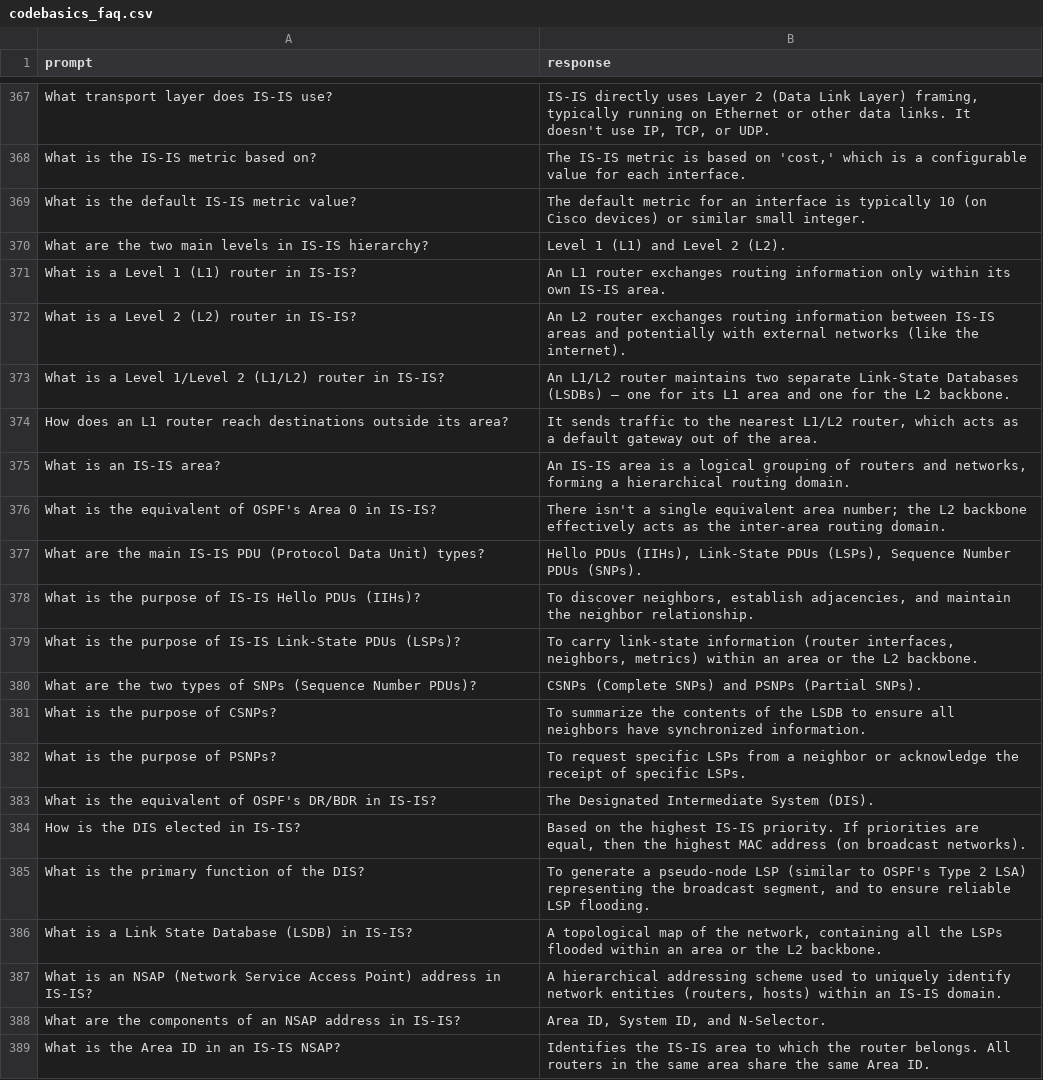
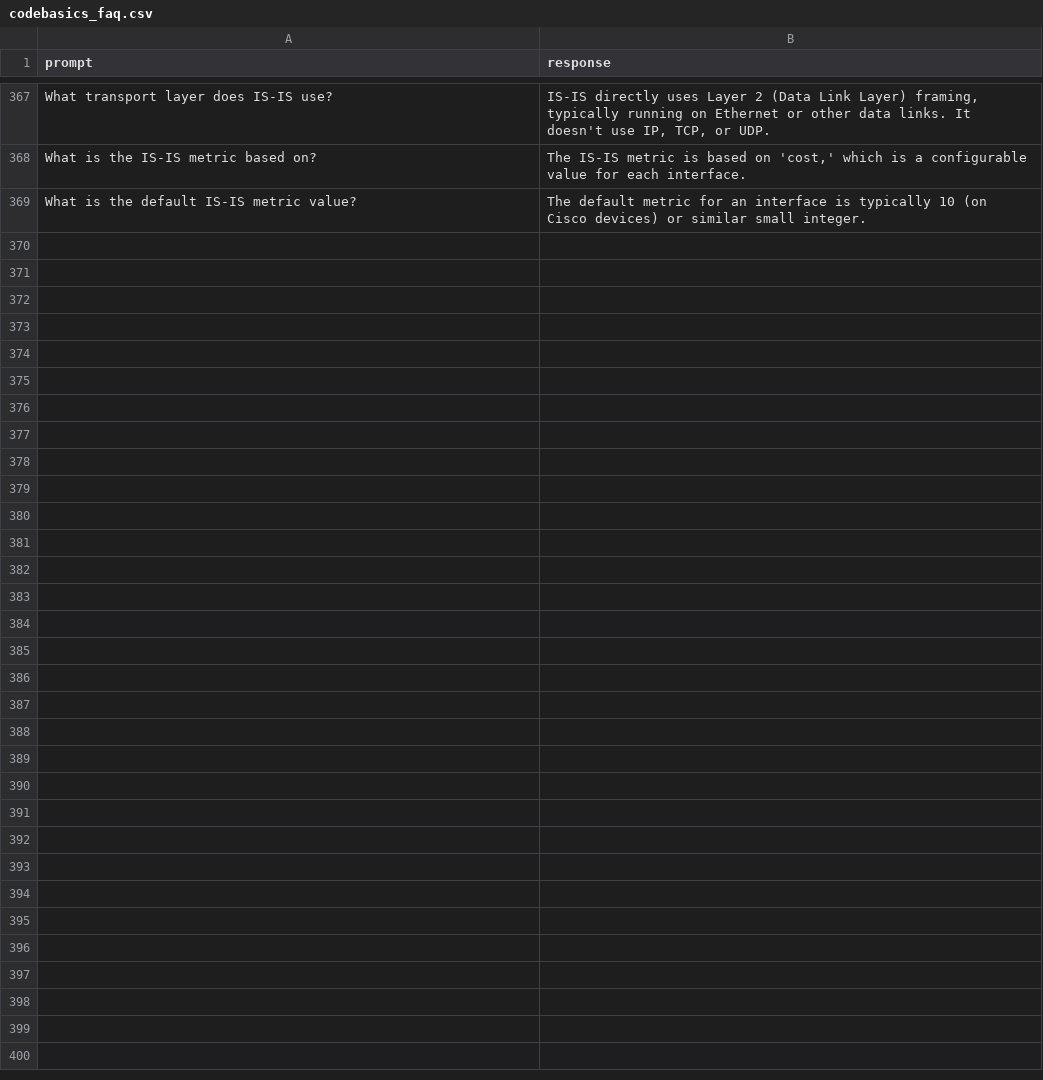
Before and after one commit to akhanusa/genai, a CSV file: codebasics_faq.csv, drawn as a sheet; only a part is shown, gaps mark what is left out; the diff names each change by its address in the sheet, - before the commit and + after, or states it on an @@ line.

Commit message:
test

```diff
--- a/codebasics_faq.csv
+++ b/codebasics_faq.csv
-row 370: What are the two main levels in IS-IS hierarchy? | Level 1 (L1) and Level 2 (L2).
-row 371: What is a Level 1 (L1) router in IS-IS? | An L1 router exchanges routing information only within its own IS-IS area.
-row 372: What is a Level 2 (L2) router in IS-IS? | An L2 router exchanges routing information between IS-IS areas and potentially with external networks (like the internet).
-row 373: What is a Level 1/Level 2 (L1/L2) router in IS-IS? | An L1/L2 router maintains two separate Link-State Databases (LSDBs) – one for its L1 area and one for the L2 backbone.
-row 374: How does an L1 router reach destinations outside its area? | It sends traffic to the nearest L1/L2 router, which acts as a default gateway out of the area.
-row 375: What is an IS-IS area? | An IS-IS area is a logical grouping of routers and networks, forming a hierarchical routing domain.
-row 376: What is the equivalent of OSPF's Area 0 in IS-IS? | There isn't a single equivalent area number; the L2 backbone effectively acts as the inter-area routing domain.
-row 377: What are the main IS-IS PDU (Protocol Data Unit) types? | Hello PDUs (IIHs), Link-State PDUs (LSPs), Sequence Number PDUs (SNPs).
-row 378: What is the purpose of IS-IS Hello PDUs (IIHs)? | To discover neighbors, establish adjacencies, and maintain the neighbor relationship.
-row 379: What is the purpose of IS-IS Link-State PDUs (LSPs)? | To carry link-state information (router interfaces, neighbors, metrics) within an area or the L2 backbone.
-row 380: What are the two types of SNPs (Sequence Number PDUs)? | CSNPs (Complete SNPs) and PSNPs (Partial SNPs).
-row 381: What is the purpose of CSNPs? | To summarize the contents of the LSDB to ensure all neighbors have synchronized information.
-row 382: What is the purpose of PSNPs? | To request specific LSPs from a neighbor or acknowledge the receipt of specific LSPs.
-row 383: What is the equivalent of OSPF's DR/BDR in IS-IS? | The Designated Intermediate System (DIS).
-row 384: How is the DIS elected in IS-IS? | Based on the highest IS-IS priority. If priorities are equal, then the highest MAC address (on broadcast networks).
-row 385: What is the primary function of the DIS? | To generate a pseudo-node LSP (similar to OSPF's Type 2 LSA) representing the broadcast segment, and to ensure reliable LSP flooding.
-row 386: What is a Link State Database (LSDB) in IS-IS? | A topological map of the network, containing all the LSPs flooded within an area or the L2 backbone.
-row 387: What is an NSAP (Network Service Access Point) address in IS-IS? | A hierarchical addressing scheme used to uniquely identify network entities (routers, hosts) within an IS-IS domain.
-row 388: What are the components of an NSAP address in IS-IS? | Area ID, System ID, and N-Selector.
-row 389: What is the Area ID in an IS-IS NSAP? | Identifies the IS-IS area to which the router belongs. All routers in the same area share the same Area ID.
```
